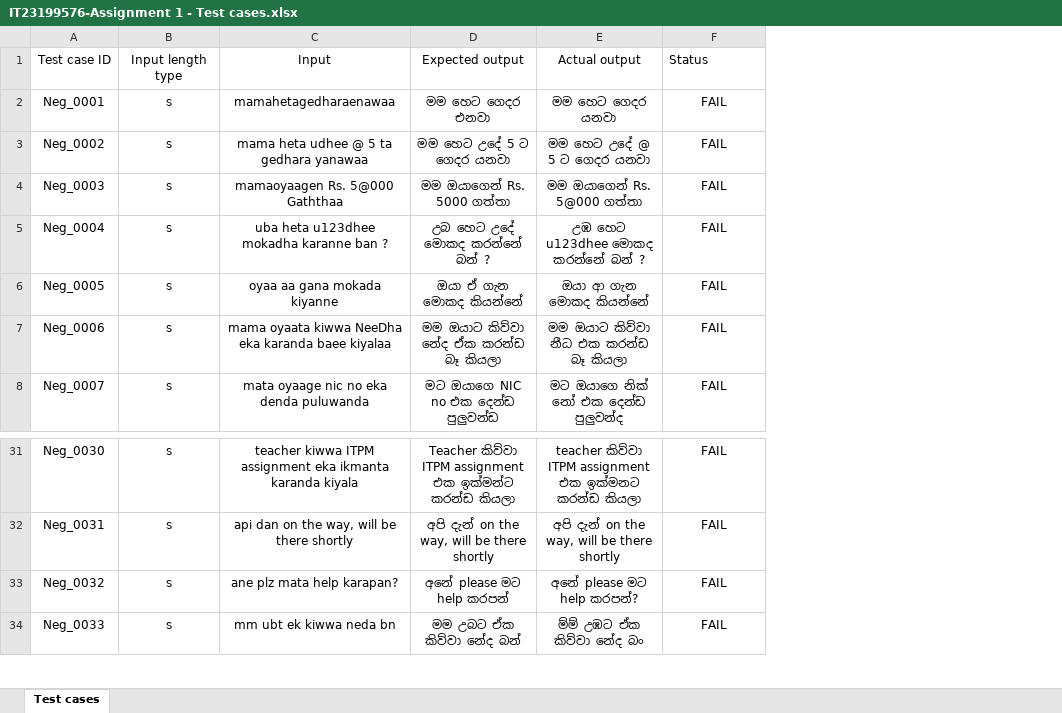
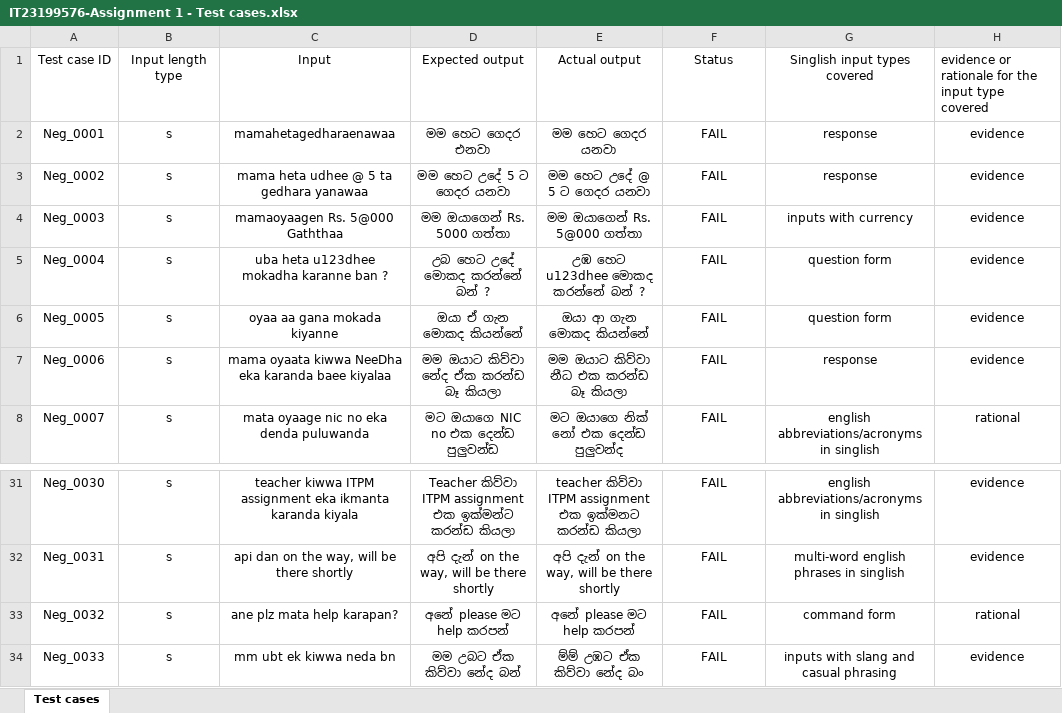
Before and after one commit to MadusankhaHerath/IT23199576_IT3040_Assignment_1, an Excel workbook: test_automation_it23199576/IT23199576-Assignment 1 - Test cases.xlsx, sheet Test cases, drawn as a sheet; only a part is shown, gaps mark what is left out; values as stored, in another font and other column widths than the file's, no borders; the diff names each change by its address in the sheet, - before the commit and + after, or states it on an @@ line.

Commit message:
update xl sheet

```diff
--- a/test_automation_it23199576/IT23199576-Assignment 1 - Test cases.xlsx (sheet Test cases)
+++ b/test_automation_it23199576/IT23199576-Assignment 1 - Test cases.xlsx (sheet Test cases)
+column G, rows 1-8: Singlish input types covered | response | response | inputs with currency | question form | question form | response | english abbreviations/acronyms in singlish; rows 31-34: english abbreviations/acronyms in singlish | multi-word english phrases in singlish | command form | inputs with slang and casual phrasing
+column H, rows 1-8: evidence or rationale for the input type covered | evidence | evidence | evidence | evidence | evidence | evidence | rational; rows 31-34: evidence | evidence | rational | evidence
-F1 alignment: left
+F1 alignment: center
-E33: අනේ please මට help කරපන්?
+E33: අනේ please මට help කරපන්
```
Also changed, not shown: 1 other file.
